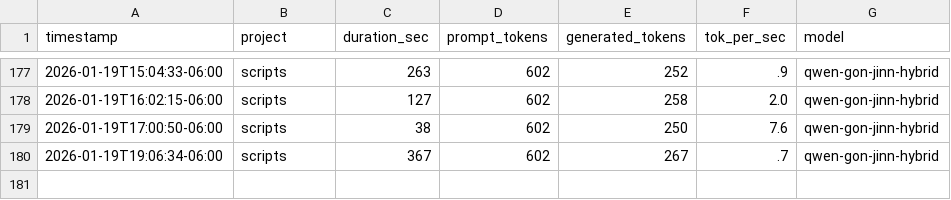
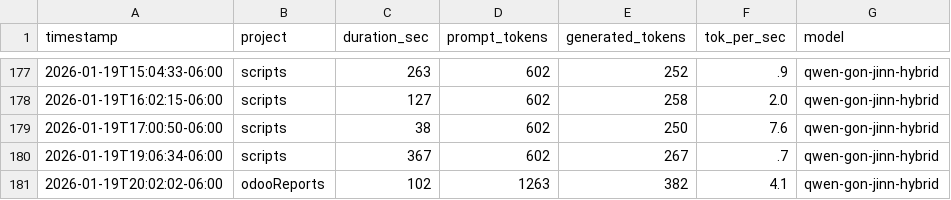
Before and after one commit to jaded423/claudeGlobal, a CSV file: logs/ollamaLog-metrics.csv, drawn as a sheet; only a part is shown, gaps mark what is left out.

```diff
--- a/logs/ollamaLog-metrics.csv
+++ b/logs/ollamaLog-metrics.csv
@@ -180 +180,2 @@ timestamp,project,duration_sec,prompt_tokens,generated_tokens,tok_per_sec,model
 2026-01-19T19:06:34-06:00,scripts,367,602,267,.7,qwen-gon-jinn-hybrid
+2026-01-19T20:02:02-06:00,odooReports,102,1263,382,4.1,qwen-gon-jinn-hybrid
```
